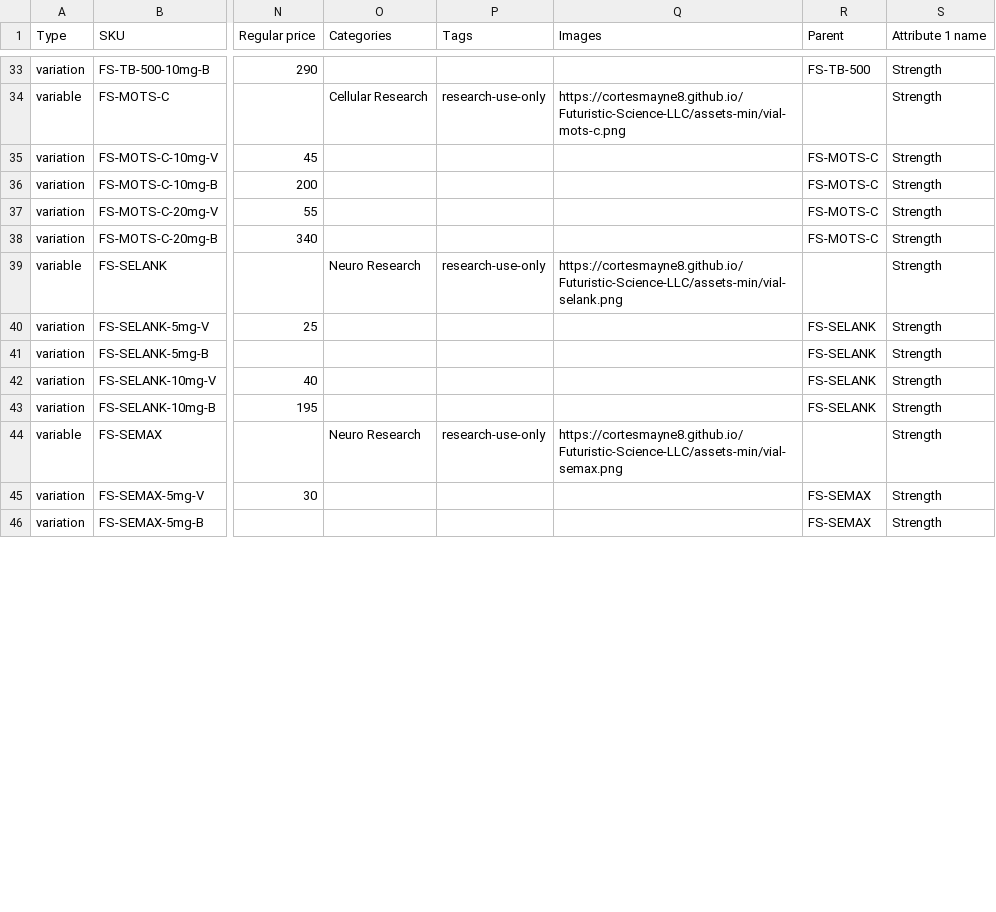
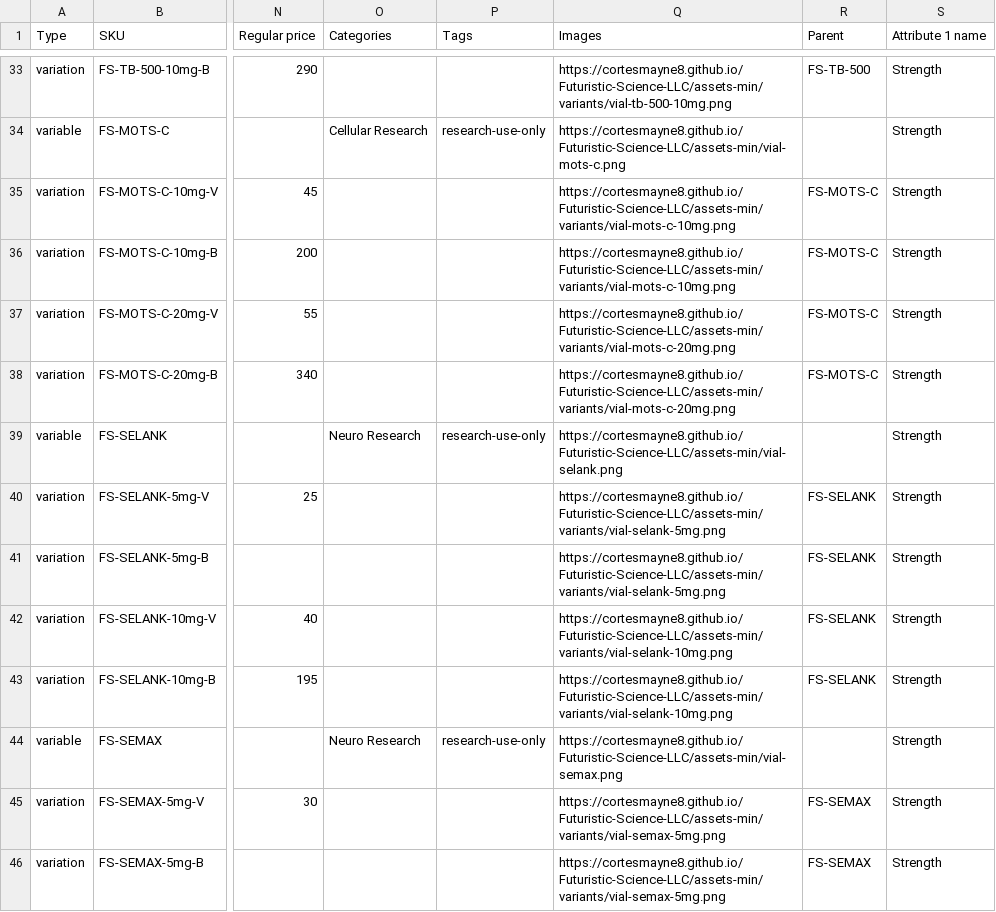
Before and after one commit to CortesMayne8/Futuristic-Science-LLC, a CSV file: exports/woocommerce-import-ready.csv, drawn as a sheet; only a part is shown, gaps mark what is left out; the diff covers the shown part only; the diff names each change by its address in the sheet, - before the commit and + after, or states it on an @@ line.

```diff
--- a/exports/woocommerce-import-ready.csv
+++ b/exports/woocommerce-import-ready.csv
-Q33 (Images): (empty)
+Q33 (Images): https://cortesmayne8.github.io/Futuristic-Science-LLC/assets-min/variants/vial-tb-500-10mg.png
-Q35:Q36 (Images): (empty)
+Q35:Q36 (Images): https://cortesmayne8.github.io/Futuristic-Science-LLC/assets-min/variants/vial-mots-c-10mg.png
-Q37:Q38 (Images): (empty)
+Q37:Q38 (Images): https://cortesmayne8.github.io/Futuristic-Science-LLC/assets-min/variants/vial-mots-c-20mg.png
-Q40:Q41 (Images): (empty)
+Q40:Q41 (Images): https://cortesmayne8.github.io/Futuristic-Science-LLC/assets-min/variants/vial-selank-5mg.png
-Q42:Q43 (Images): (empty)
+Q42:Q43 (Images): https://cortesmayne8.github.io/Futuristic-Science-LLC/assets-min/variants/vial-selank-10mg.png
-Q45:Q46 (Images): (empty)
+Q45:Q46 (Images): https://cortesmayne8.github.io/Futuristic-Science-LLC/assets-min/variants/vial-semax-5mg.png
```
Also changed, not shown: 35 edited cells elsewhere in this file, 53 other files.
